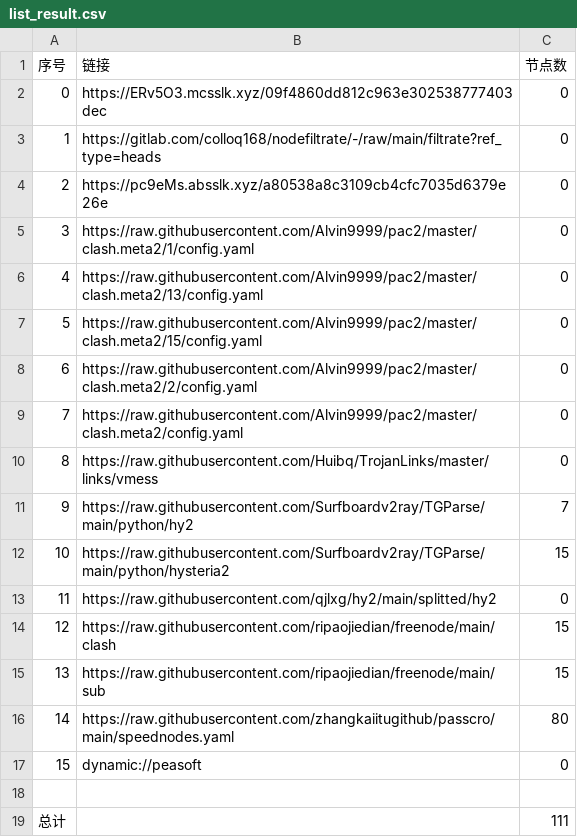
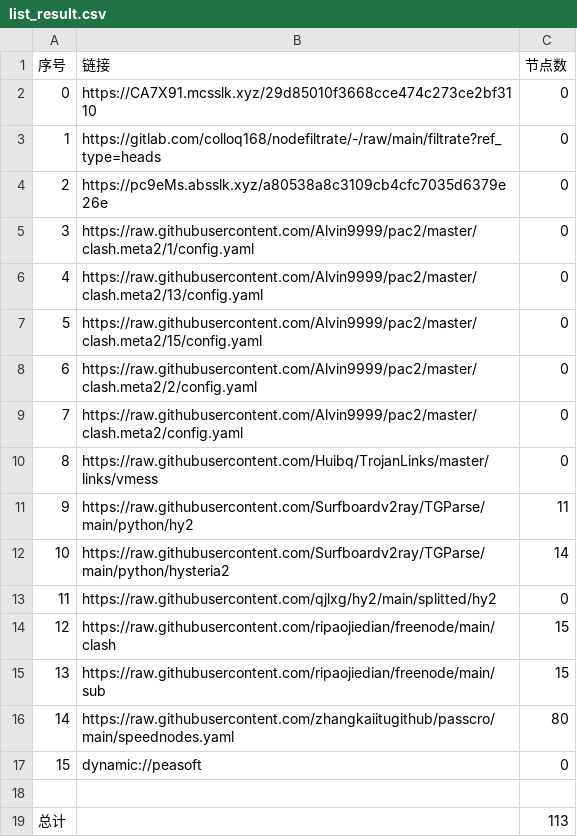
Before and after one commit to sileopro/AutoMergePublicNodes, a CSV file: list_result.csv, drawn as a sheet.

```diff
--- a/list_result.csv
+++ b/list_result.csv
@@ -1,3 +1,3 @@
 序号,链接,节点数
-0,https://ERv5O3.mcsslk.xyz/09f4860dd812c963e302538777403dec,0
+0,https://CA7X91.mcsslk.xyz/29d85010f3668cce474c273ce2bf3110,0
 1,https://gitlab.com/colloq168/nodefiltrate/-/raw/main/filtrate?ref_type=heads,0
@@ -10,4 +10,4 @@
 8,https://raw.githubusercontent.com/Huibq/TrojanLinks/master/links/vmess,0
-9,https://raw.githubusercontent.com/Surfboardv2ray/TGParse/main/python/hy2,7
-10,https://raw.githubusercontent.com/Surfboardv2ray/TGParse/main/python/hysteria2,15
+9,https://raw.githubusercontent.com/Surfboardv2ray/TGParse/main/python/hy2,11
+10,https://raw.githubusercontent.com/Surfboardv2ray/TGParse/main/python/hysteria2,14
 11,https://raw.githubusercontent.com/qjlxg/hy2/main/splitted/hy2,0
@@ -18,2 +18,2 @@
 
-总计,,111
+总计,,113
```
Also changed, not shown: 6 other files.
